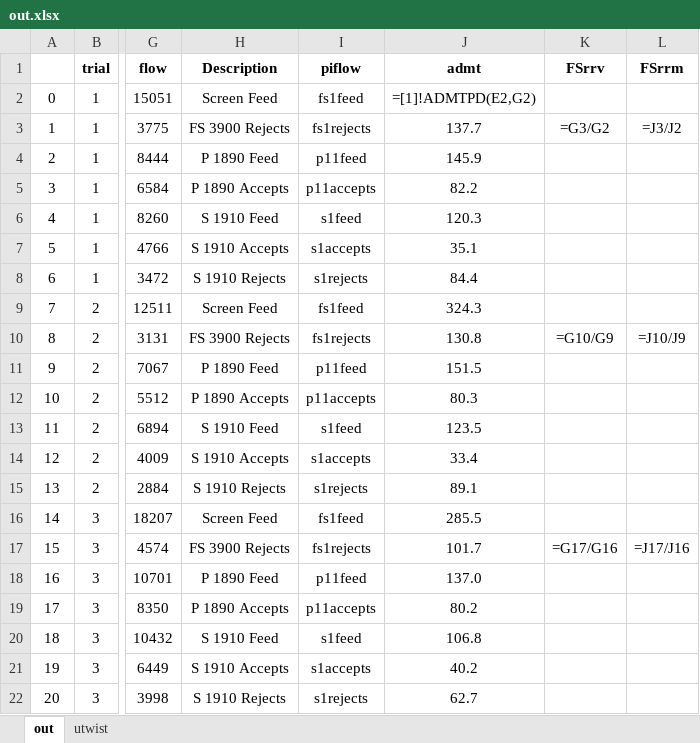
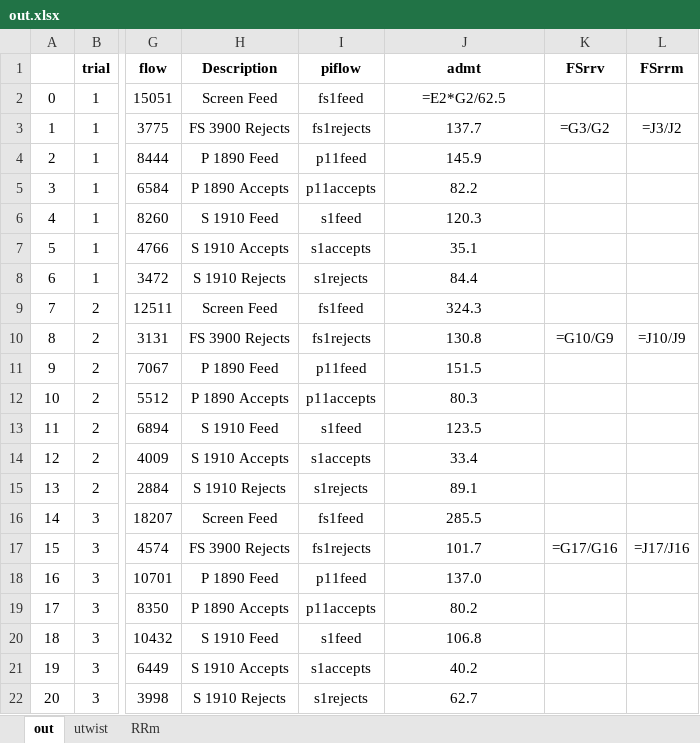
Before and after one commit to AntiJoe/screen-audit, an Excel workbook: out.xlsx, sheet out, drawn as a sheet; only a part is shown, gaps mark what is left out; values as stored, in another font and other column widths than the file's, no borders; formulas are shown in place of their values; the diff names each change by its address in the sheet, - before the commit and + after, or states it on an @@ line.

```diff
--- a/out.xlsx (sheet out)
+++ b/out.xlsx (sheet out)
+sheet tab: RRm
-J2 (admt): =[1]!ADMTPD(E2,G2)
+J2 (admt): =E2*G2/62.5
```
Also changed, not shown: 3 other files.
